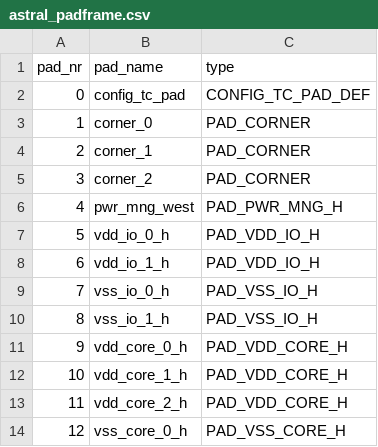
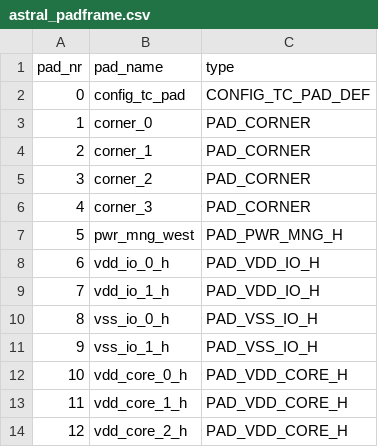
Before and after one commit to FondazioneChipsIT/astral, a CSV file: iofile/astral_padframe.csv, drawn as a sheet; only a part is shown; the shorter side is filled out with more unchanged rows; addresses are those after the commit; the diff names each change by its address in the sheet, - before the commit and + after, or states it on an @@ line.

```diff
--- a/iofile/astral_padframe.csv
+++ b/iofile/astral_padframe.csv
+row 6: 4 | corner_3 | PAD_CORNER
@@ column A (pad_nr) renumbered from row 7 down @@
```
Also changed, not shown: 6 other files.
